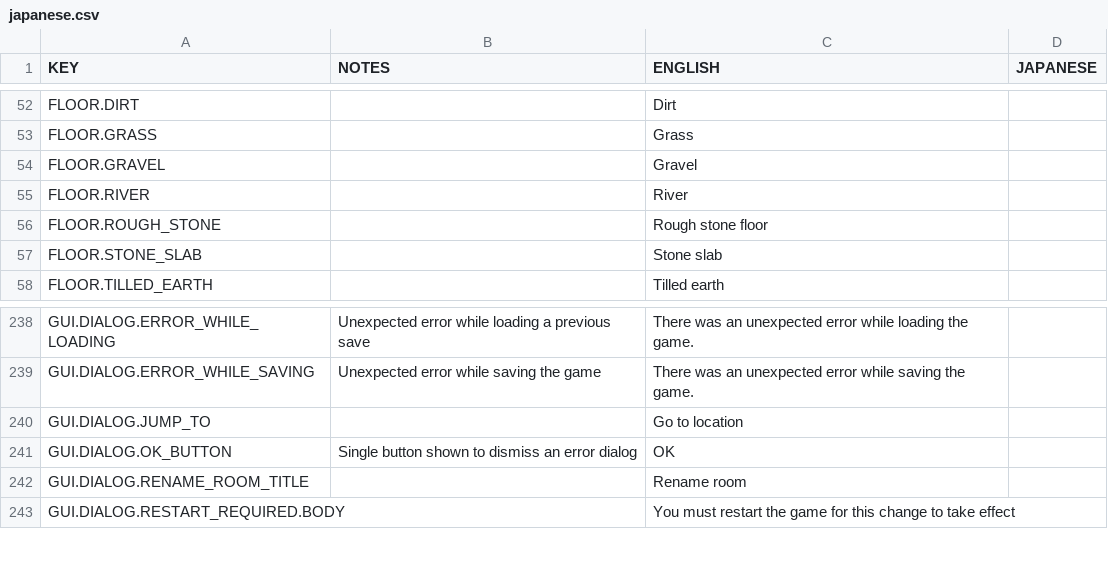
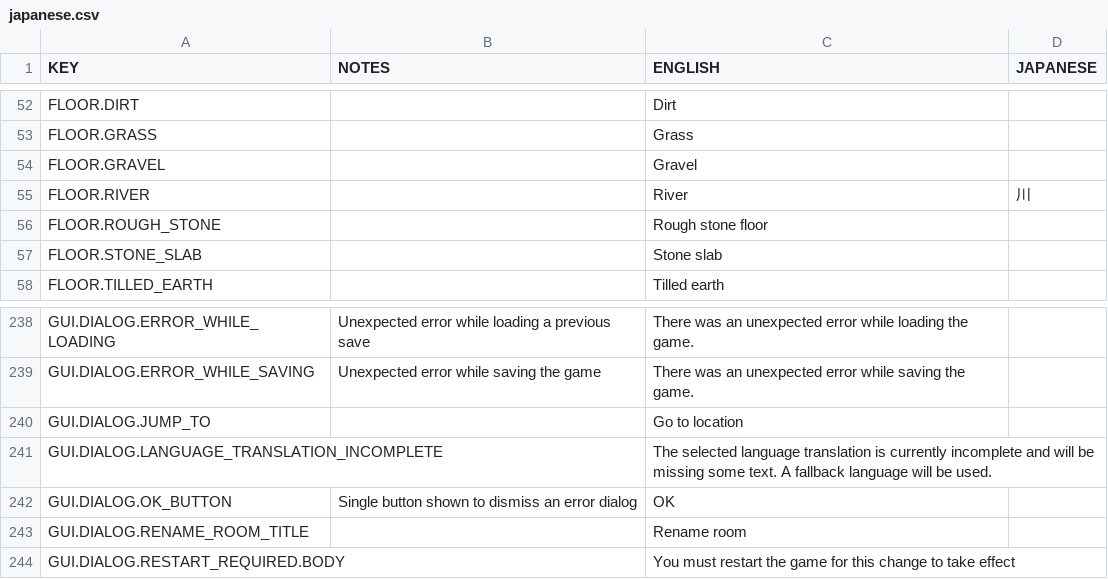
Before and after one commit to AndyDL24/King-under-the-Mountain-Community-Translations, a CSV file: translations/japanese.csv, drawn as a sheet; only a part is shown, gaps mark what is left out.

Commit message:
Updated README and added placeholder for incomplete translation message

```diff
--- a/translations/japanese.csv
+++ b/translations/japanese.csv
@@ -54,3 +54,3 @@ FLOOR.GRASS,,Grass,
 FLOOR.GRAVEL,,Gravel,
-FLOOR.RIVER,,River,
+FLOOR.RIVER,,River,川
 FLOOR.ROUGH_STONE,,Rough stone floor,
@@ -240,2 +240,3 @@ GUI.DIALOG.ERROR_WHILE_SAVING,Unexpected error while saving the game,There was a
 GUI.DIALOG.JUMP_TO,,Go to location,
+GUI.DIALOG.LANGUAGE_TRANSLATION_INCOMPLETE,,The selected language translation is currently incomplete and will be missing some text. A fallback language will be used.,
 GUI.DIALOG.OK_BUTTON,Single button shown to dismiss an error dialog,OK,
```
Also changed, not shown: translations/danish.csv, translations/dutch.csv, 15 other files.
